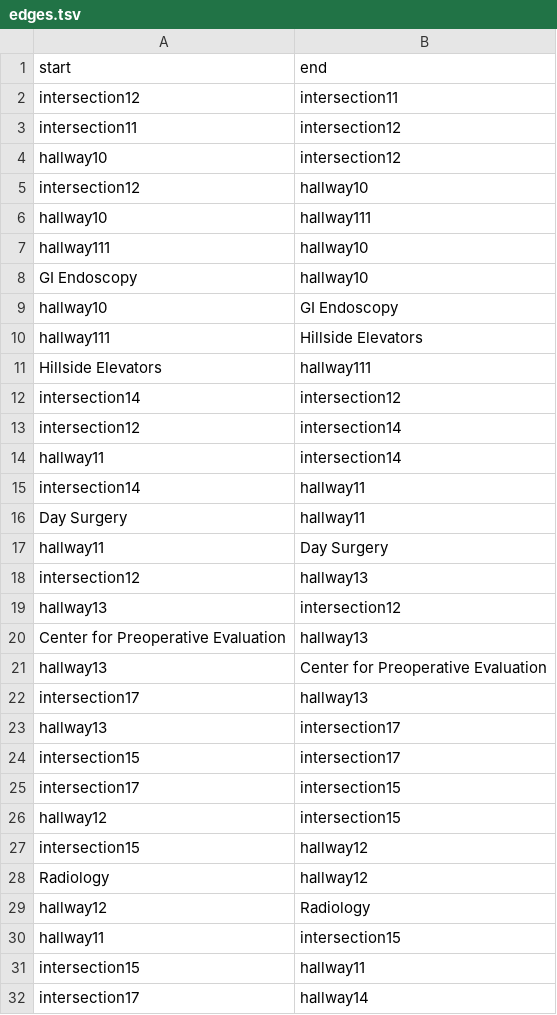
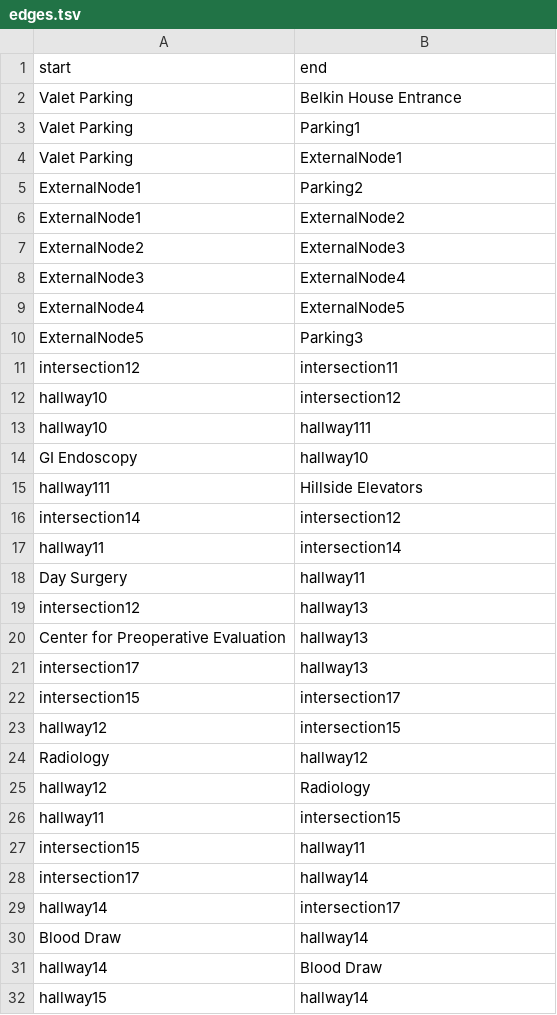
Before and after one commit to SoftEngTeamC/FaulknerMap2, a TSV file: src/main/resources/data/floor1/edges.tsv, drawn as a sheet; only a part is shown; the shorter side is filled out with more unchanged rows; removed rows and columns are numbered as before the commit, all else as after; the diff covers the shown part only; the diff names each change by its address in the sheet, - before the commit and + after, or states it on an @@ line.

Commit message:
fixed edges

```diff
--- a/src/main/resources/data/floor1/edges.tsv
+++ b/src/main/resources/data/floor1/edges.tsv
+row 2: Valet Parking | Belkin House Entrance
+row 3: Valet Parking | Parking1
+row 4: Valet Parking | ExternalNode1
+row 5: ExternalNode1 | Parking2
+row 6: ExternalNode1 | ExternalNode2
+row 7: ExternalNode2 | ExternalNode3
+row 8: ExternalNode3 | ExternalNode4
+row 9: ExternalNode4 | ExternalNode5
+row 10: ExternalNode5 | Parking3
-row 3: intersection11 | intersection12
-row 5: intersection12 | hallway10
-row 7: hallway111 | hallway10
-row 9: hallway10 | GI Endoscopy
-row 11: Hillside Elevators | hallway111
-row 13: intersection12 | intersection14
-row 15: intersection14 | hallway11
-row 17: hallway11 | Day Surgery
-row 19: hallway13 | intersection12
-row 21: hallway13 | Center for Preoperative Evaluation
-row 23: hallway13 | intersection17
-row 25: intersection17 | intersection15
-row 27: intersection15 | hallway12
```
Also changed, not shown: 9 removed rows elsewhere in this file, 14 other files.
